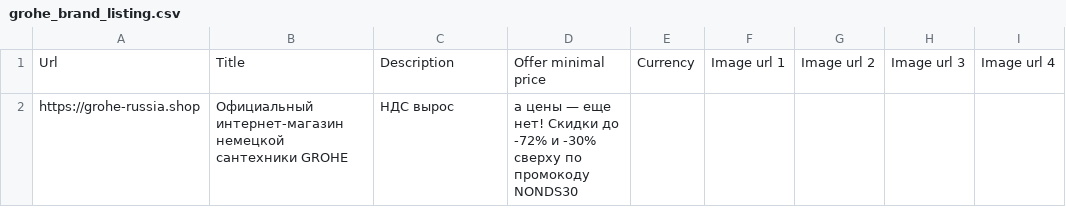
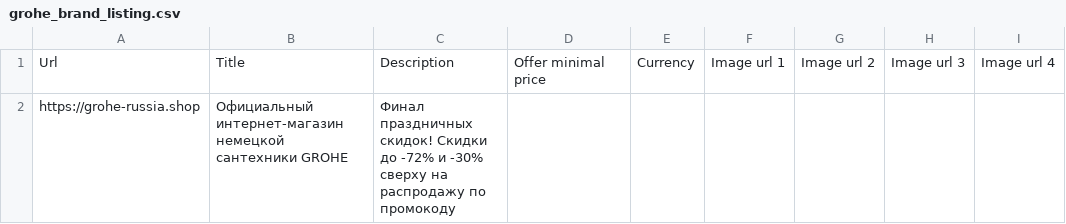
Before and after one commit to SeeTheSun1/csvs, a CSV file: grohe_brand_listing.csv, drawn as a sheet; only a part is shown; the diff names each change by its address in the sheet, - before the commit and + after, or states it on an @@ line.

Commit message:
Update grohe_brand_listing.csv

```diff
--- a/grohe_brand_listing.csv
+++ b/grohe_brand_listing.csv
-C2: НДС вырос
+C2: Финал праздничных скидок! Скидки до -72% и -30% сверху на распродажу по промокоду
-D2: а цены — еще нет! Скидки до -72% и -30% сверху по промокоду NONDS30
+D2: (empty)
```
